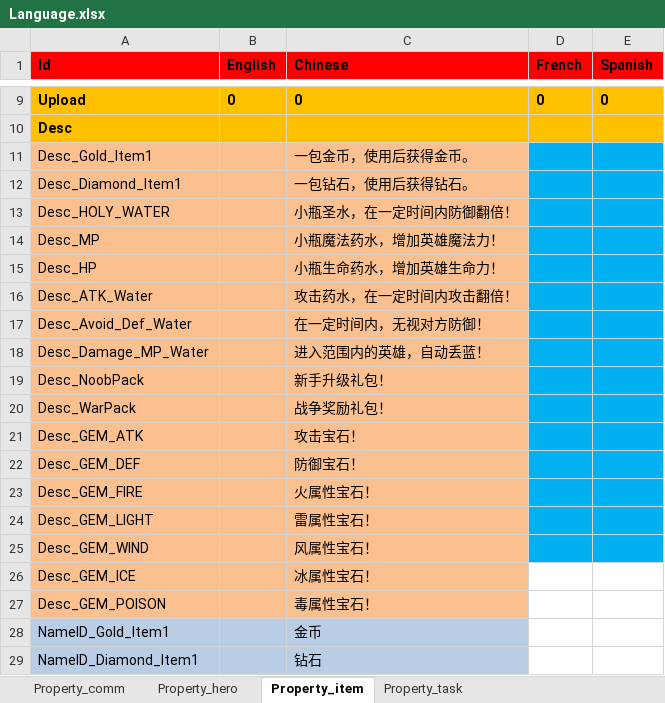
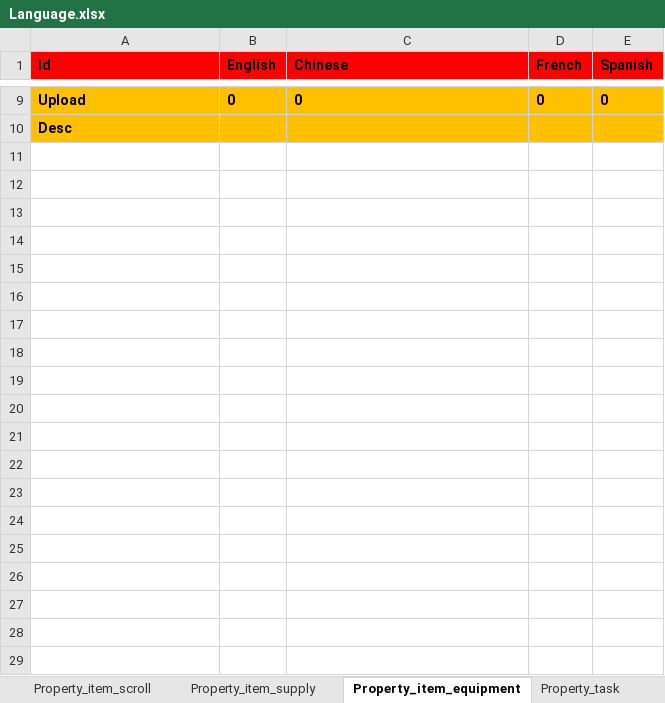
Before and after one commit to hu-81/NoahGameFramee, an Excel workbook: _Out/NFDataCfg/Excel/Language.xlsx, sheet Property_item_equipment, drawn as a sheet; only a part is shown, gaps mark what is left out; values as stored, in another font and other column widths than the file's, no borders; the diff covers the shown part only; the diff names each change by its address in the sheet, - before the commit and + after, or states it on an @@ line.

```diff
--- a/_Out/NFDataCfg/Excel/Language.xlsx (sheet Property_item_equipment)
+++ b/_Out/NFDataCfg/Excel/Language.xlsx (sheet Property_item_equipment)
-sheet tab: Property_item
+sheet tab: Property_item_equipment
+sheet tab: Property_item_scroll
+sheet tab: Property_item_supply
-row 11: Desc_Gold_Item1 |  | 一包金币，使用后获得金币。
-row 12: Desc_Diamond_Item1 |  | 一包钻石，使用后获得钻石。
-row 13: Desc_HOLY_WATER |  | 小瓶圣水，在一定时间内防御翻倍！
-row 14: Desc_MP |  | 小瓶魔法药水，增加英雄魔法力！
-row 15: Desc_HP |  | 小瓶生命药水，增加英雄生命力！
-row 16: Desc_ATK_Water |  | 攻击药水，在一定时间内攻击翻倍！
-row 17: Desc_Avoid_Def_Water |  | 在一定时间内，无视对方防御！
-row 18: Desc_Damage_MP_Water |  | 进入范围内的英雄，自动丢蓝！
-row 19: Desc_NoobPack |  | 新手升级礼包！
-row 20: Desc_WarPack |  | 战争奖励礼包！
-row 21: Desc_GEM_ATK |  | 攻击宝石！
-row 22: Desc_GEM_DEF |  | 防御宝石！
-row 23: Desc_GEM_FIRE |  | 火属性宝石！
-row 24: Desc_GEM_LIGHT |  | 雷属性宝石！
-row 25: Desc_GEM_WIND |  | 风属性宝石！
-row 26: Desc_GEM_ICE |  | 冰属性宝石！
-row 27: Desc_GEM_POISON |  | 毒属性宝石！
-row 28: NameID_Gold_Item1 |  | 金币
-row 29: NameID_Diamond_Item1 |  | 钻石
```
Also changed, not shown: 93 removed rows elsewhere in this sheet, other sheet tabs, _Out/NFDataCfg/Excel/EffectData.xlsx, _Out/NFDataCfg/Excel/Item.xlsx, 30 other files.
